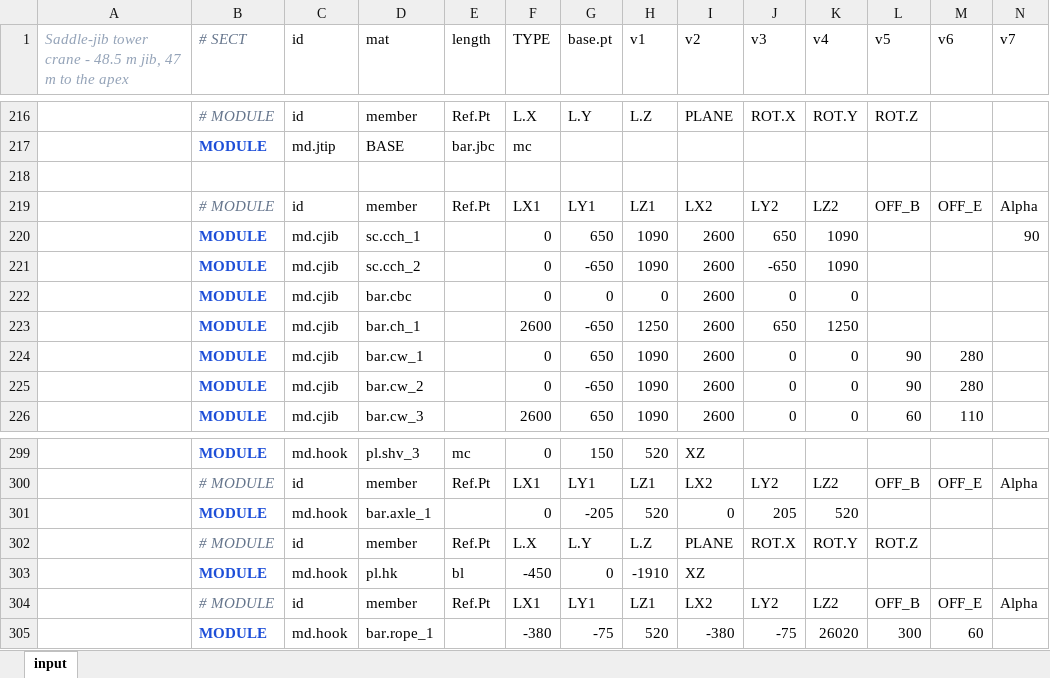
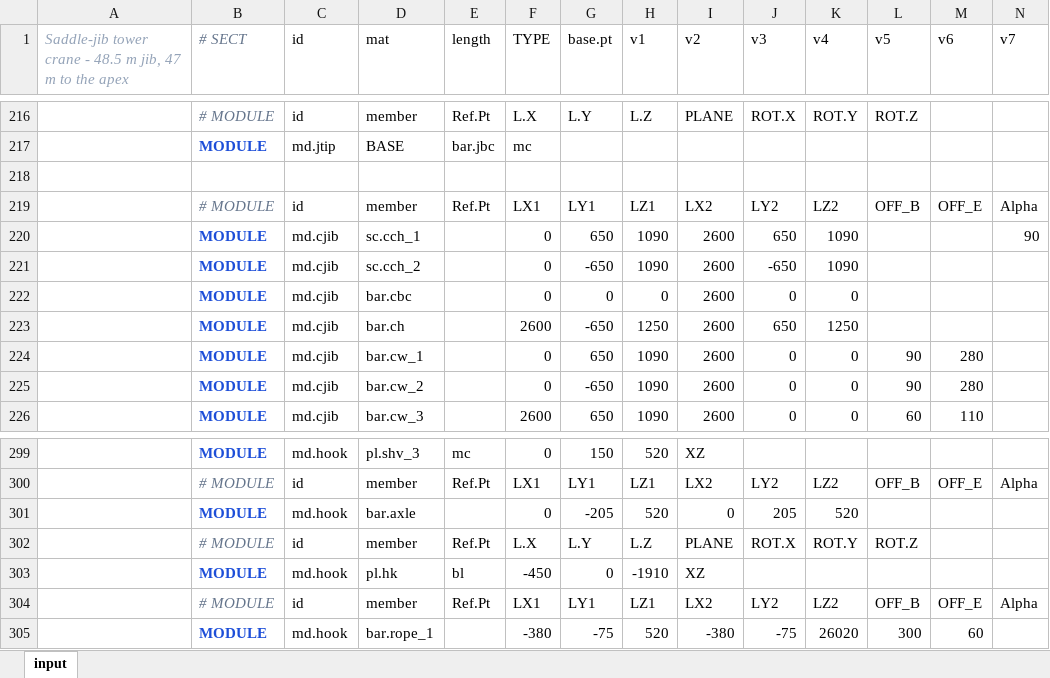
Before and after one commit to macroBIM/macroBIM, an Excel workbook: plate3d/PLATE3D_TOWER.xlsx, sheet input, drawn as a sheet; only a part is shown, gaps mark what is left out; values as stored, in another font and other column widths than the file's, no borders; the diff names each change by its address in the sheet, - before the commit and + after, or states it on an @@ line.

```diff
--- a/plate3d/PLATE3D_TOWER.xlsx (sheet input)
+++ b/plate3d/PLATE3D_TOWER.xlsx (sheet input)
-D223 (mat): bar.ch_1
+D223 (mat): bar.ch
-D301 (mat): bar.axle_1
+D301 (mat): bar.axle
```
Also changed, not shown: plate3d/PLATE3D_BASIC.xlsx, 4 other files.
